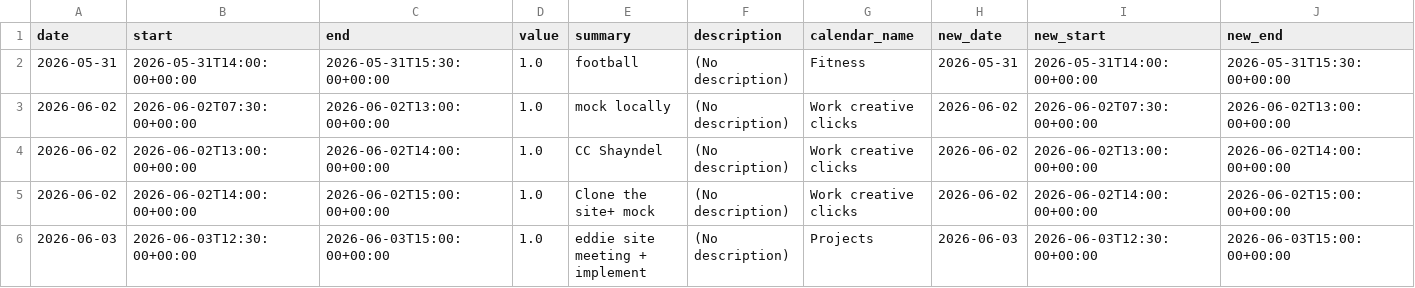
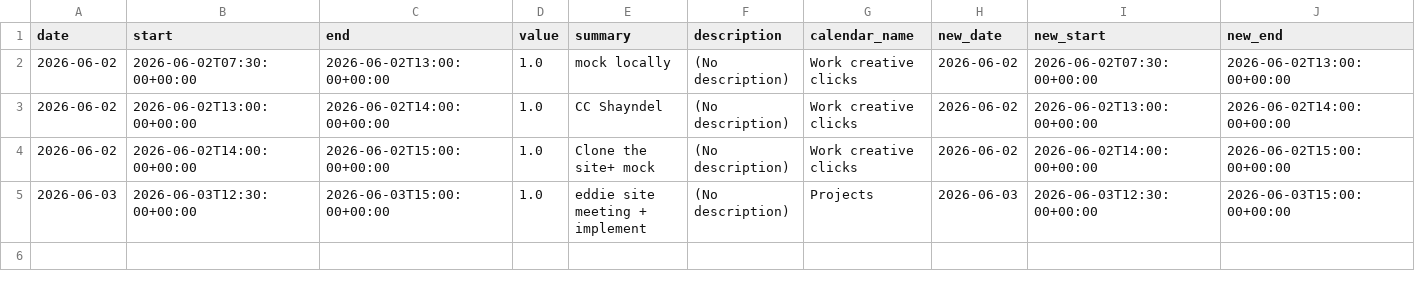
Before and after one commit to hajkuron/notion-githubchart, a CSV file: data/prepared_data_for_supabase.csv, drawn as a sheet; only a part is shown; rows hold the shown columns only; the diff names each change by its address in the sheet, - before the commit and + after, or states it on an @@ line.

```diff
--- a/data/prepared_data_for_supabase.csv
+++ b/data/prepared_data_for_supabase.csv
-row 2: 2026-05-31 | 2026-05-31T14:00:00+00:00 | 2026-05-31T15:30:00+00:00 | 1.0 | football | (No description) | Fitness | 2026-05-31 | 2026-05-31T14:00:00+00:00 | 2026-05-31T15:30:00+00:00
```
Also changed, not shown: 1 other file.
